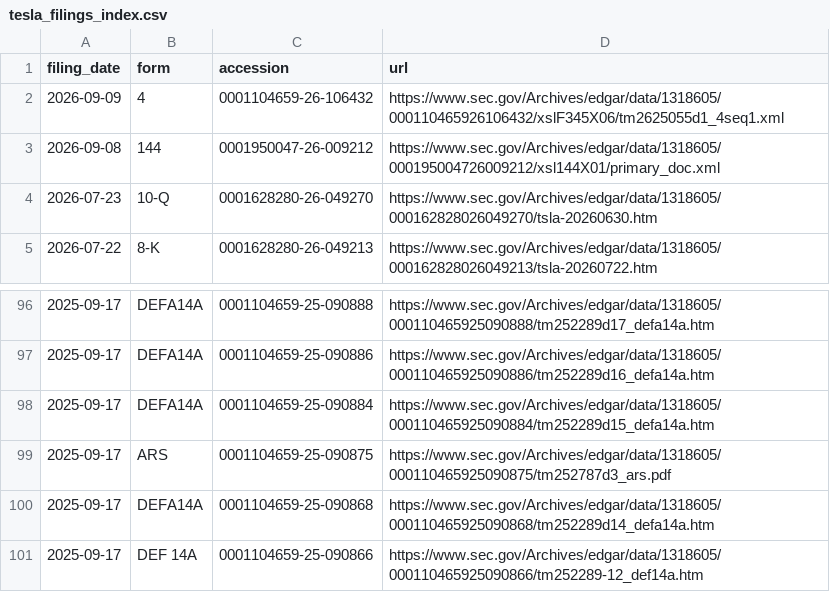
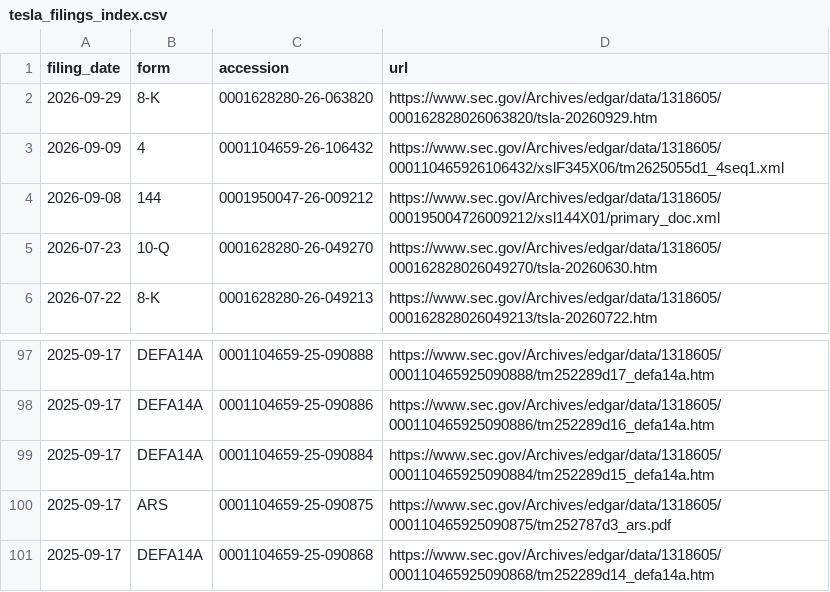
Before and after one commit to Kaydeep0/musk-empire-dossier, a CSV file: data/tesla_filings_index.csv, drawn as a sheet; only a part is shown, gaps mark what is left out; removed rows and columns are numbered as before the commit, all else as after; the diff names each change by its address in the sheet, - before the commit and + after, or states it on an @@ line.

```diff
--- a/data/tesla_filings_index.csv
+++ b/data/tesla_filings_index.csv
+row 2: 2026-09-29 | 8-K | 0001628280-26-063820 | https://www.sec.gov/Archives/edgar/data/1318605/000162828026063820/tsla-20260929.htm
-row 101: 2025-09-17 | DEF 14A | 0001104659-25-090866 | https://www.sec.gov/Archives/edgar/data/1318605/000110465925090866/tm252289-12_def14a.htm
```
Also changed, not shown: 25 other files.
